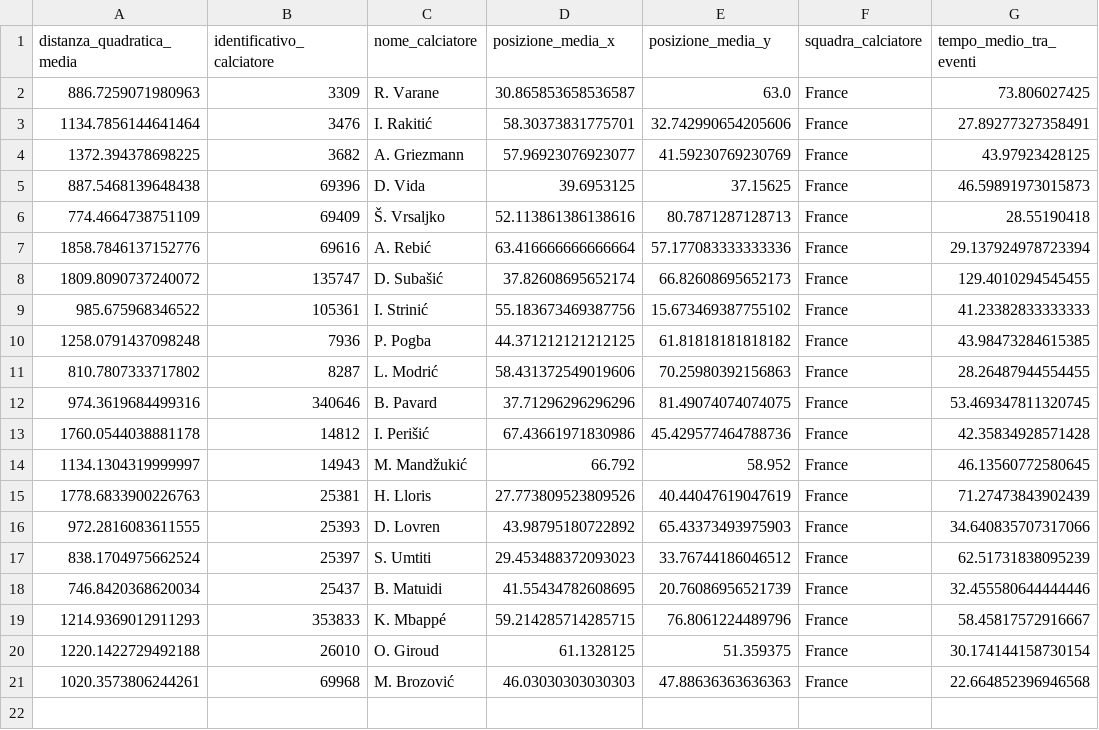
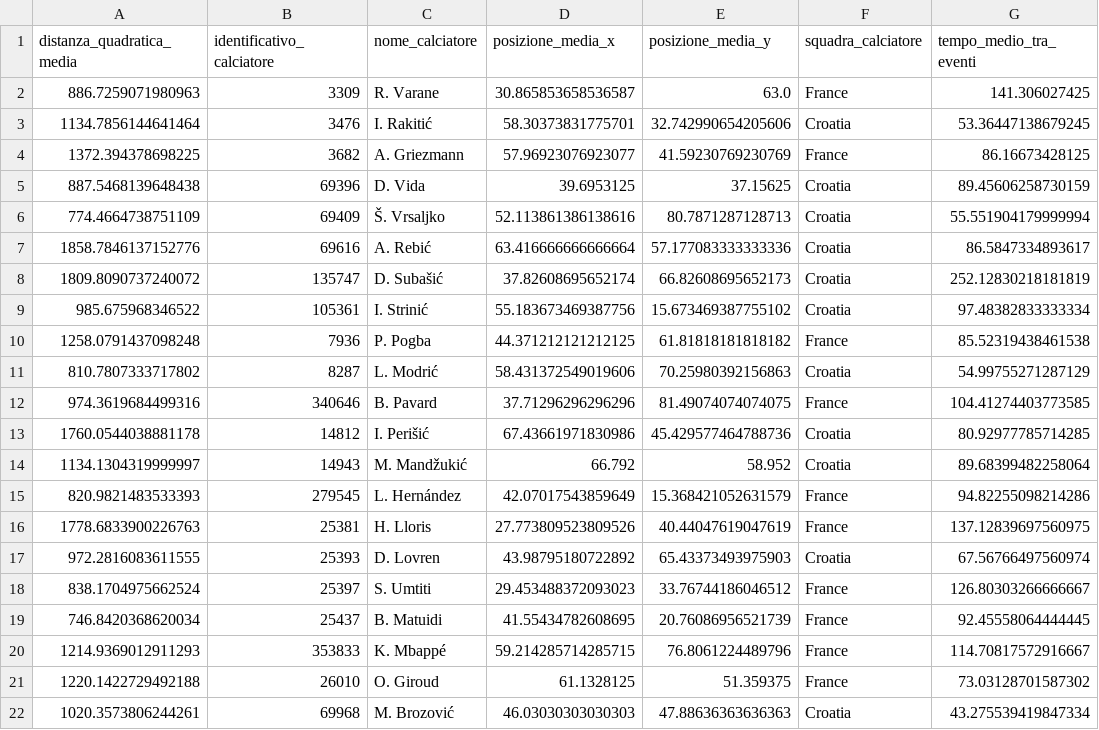
Before and after one commit to gfedi/servififa, a CSV file: scripts/problema_1.csv, drawn as a sheet.

```diff
--- a/scripts/problema_1.csv
+++ b/scripts/problema_1.csv
@@ -1,21 +1,22 @@
 distanza_quadratica_media,identificativo_calciatore,nome_calciatore,posizione_media_x,posizione_media_y,squadra_calciatore,tempo_medio_tra_eventi
-886.7259071980963,3309,R. Varane,30.865853658536587,63.0,France,73.806027425
-1134.7856144641464,3476,I. Rakitić,58.30373831775701,32.742990654205606,France,27.89277327358491
-1372.394378698225,3682,A. Griezmann,57.96923076923077,41.59230769230769,France,43.97923428125
-887.5468139648438,69396,D. Vida,39.6953125,37.15625,France,46.59891973015873
-774.4664738751109,69409,Š. Vrsaljko,52.113861386138616,80.7871287128713,France,28.55190418
-1858.7846137152776,69616,A. Rebić,63.416666666666664,57.177083333333336,France,29.137924978723394
-1809.8090737240072,135747,D. Subašić,37.82608695652174,66.82608695652173,France,129.4010294545455
-985.675968346522,105361,I. Strinić,55.183673469387756,15.673469387755102,France,41.23382833333333
-1258.0791437098248,7936,P. Pogba,44.371212121212125,61.81818181818182,France,43.98473284615385
-810.7807333717802,8287,L. Modrić,58.431372549019606,70.25980392156863,France,28.26487944554455
-974.3619684499316,340646,B. Pavard,37.71296296296296,81.49074074074075,France,53.469347811320745
-1760.0544038881178,14812,I. Perišić,67.43661971830986,45.429577464788736,France,42.35834928571428
-1134.1304319999997,14943,M. Mandžukić,66.792,58.952,France,46.13560772580645
-1778.6833900226763,25381,H. Lloris,27.773809523809526,40.44047619047619,France,71.27473843902439
-972.2816083611555,25393,D. Lovren,43.98795180722892,65.43373493975903,France,34.640835707317066
-838.1704975662524,25397,S. Umtiti,29.453488372093023,33.76744186046512,France,62.51731838095239
-746.8420368620034,25437,B. Matuidi,41.55434782608695,20.76086956521739,France,32.455580644444446
-1214.9369012911293,353833,K. Mbappé,59.214285714285715,76.8061224489796,France,58.45817572916667
-1220.1422729492188,26010,O. Giroud,61.1328125,51.359375,France,30.174144158730154
-1020.3573806244261,69968,M. Brozović,46.03030303030303,47.88636363636363,France,22.664852396946568
+886.7259071980963,3309,R. Varane,30.865853658536587,63.0,France,141.306027425
+1134.7856144641464,3476,I. Rakitić,58.30373831775701,32.742990654205606,Croatia,53.36447138679245
+1372.394378698225,3682,A. Griezmann,57.96923076923077,41.59230769230769,France,86.16673428125
+887.5468139648438,69396,D. Vida,39.6953125,37.15625,Croatia,89.45606258730159
+774.4664738751109,69409,Š. Vrsaljko,52.113861386138616,80.7871287128713,Croatia,55.551904179999994
+1858.7846137152776,69616,A. Rebić,63.416666666666664,57.177083333333336,Croatia,86.5847334893617
+1809.8090737240072,135747,D. Subašić,37.82608695652174,66.82608695652173,Croatia,252.12830218181819
+985.675968346522,105361,I. Strinić,55.183673469387756,15.673469387755102,Croatia,97.48382833333334
+1258.0791437098248,7936,P. Pogba,44.371212121212125,61.81818181818182,France,85.52319438461538
+810.7807333717802,8287,L. Modrić,58.431372549019606,70.25980392156863,Croatia,54.99755271287129
+974.3619684499316,340646,B. Pavard,37.71296296296296,81.49074074074075,France,104.41274403773585
+1760.0544038881178,14812,I. Perišić,67.43661971830986,45.429577464788736,Croatia,80.92977785714285
+1134.1304319999997,14943,M. Mandžukić,66.792,58.952,Croatia,89.68399482258064
+820.9821483533393,279545,L. Hernández,42.07017543859649,15.368421052631579,France,94.82255098214286
+1778.6833900226763,25381,H. Lloris,27.773809523809526,40.44047619047619,France,137.12839697560975
+972.2816083611555,25393,D. Lovren,43.98795180722892,65.43373493975903,Croatia,67.56766497560974
+838.1704975662524,25397,S. Umtiti,29.453488372093023,33.76744186046512,France,126.80303266666667
+746.8420368620034,25437,B. Matuidi,41.55434782608695,20.76086956521739,France,92.45558064444445
+1214.9369012911293,353833,K. Mbappé,59.214285714285715,76.8061224489796,France,114.70817572916667
+1220.1422729492188,26010,O. Giroud,61.1328125,51.359375,France,73.03128701587302
+1020.3573806244261,69968,M. Brozović,46.03030303030303,47.88636363636363,Croatia,43.275539419847334
```
Also changed, not shown: 1 other file.
